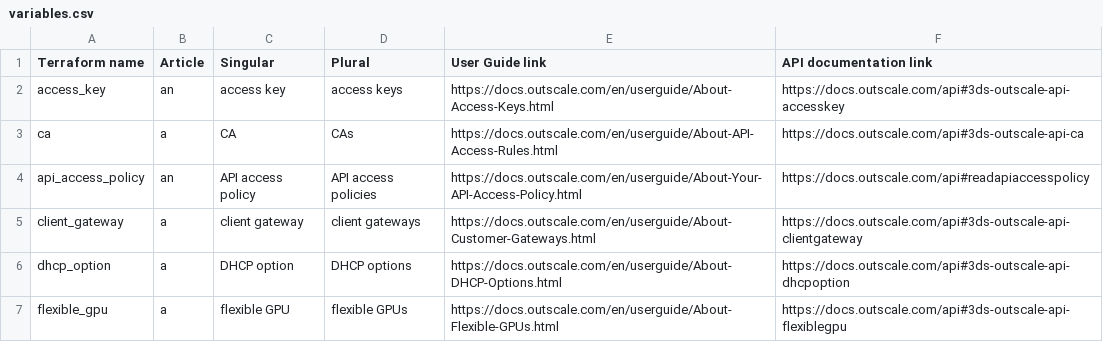
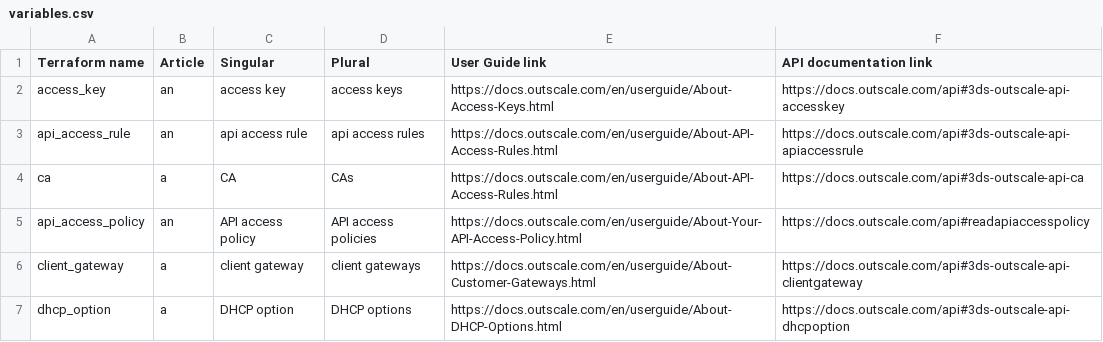
Before and after one commit to outscale/terraform-provider-outscale-doc-components, a CSV file: Content/variables.csv, drawn as a sheet; only a part is shown; the shorter side is filled out with more unchanged rows; the diff names each change by its address in the sheet, - before the commit and + after, or states it on an @@ line.

```diff
--- a/Content/variables.csv
+++ b/Content/variables.csv
+row 3: api_access_rule | an | api access rule | api access rules | https://docs.outscale.com/en/userguide/About-API-Access-Rules.html | https://docs.outscale.com/api#3ds-outscale-api-apiaccessrule
```
Also changed, not shown: Content/resource-correspondence.csv, 4 other files.
